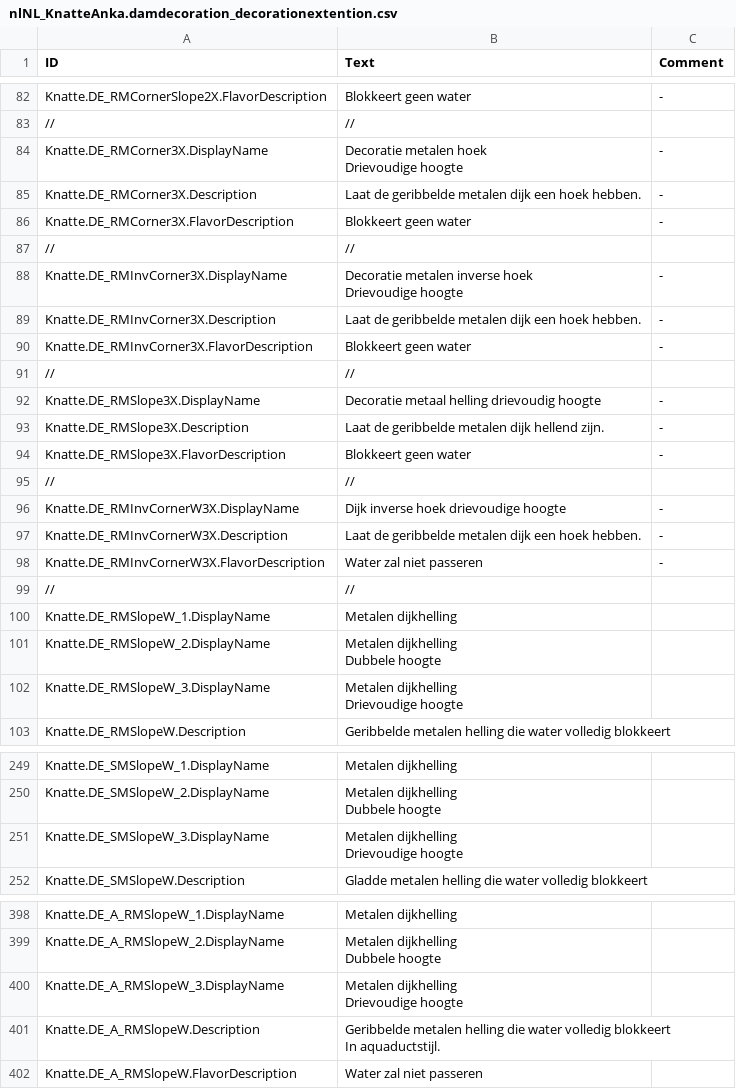
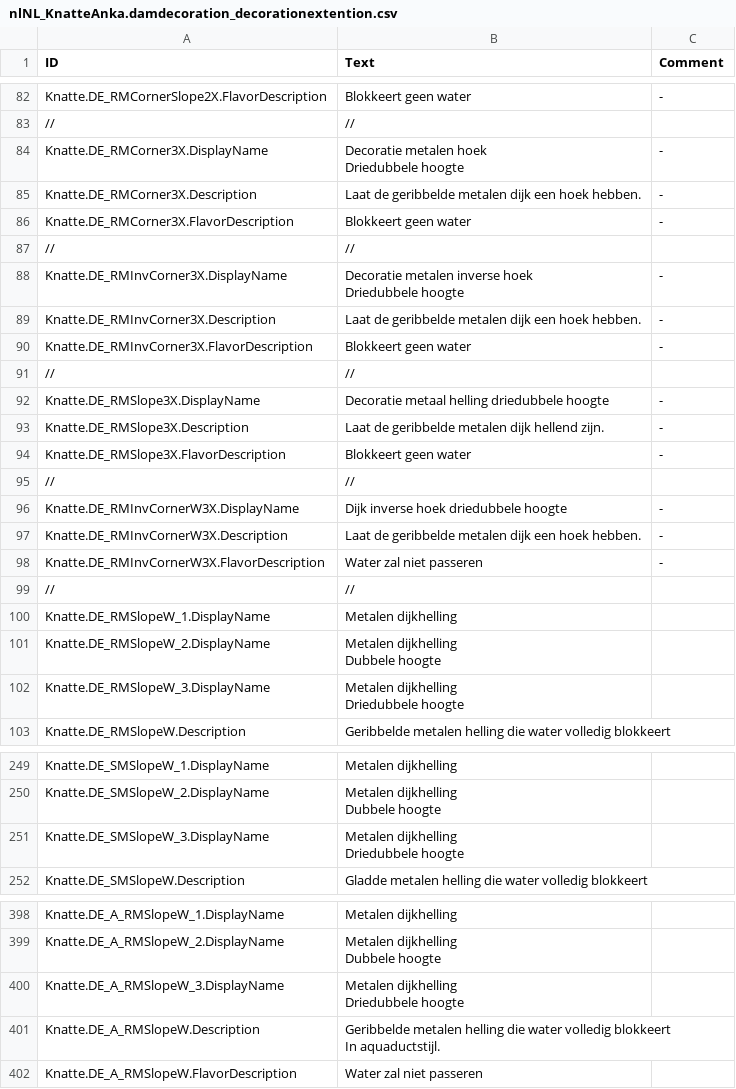
Before and after one commit to Agroqirax/TimberbornNederlandsTaalpakket, a CSV file: Data/Localizations/Plugins/nlNL_KnatteAnka.damdecoration_decorationextention.csv, drawn as a sheet; only a part is shown, gaps mark what is left out; the diff covers the shown part only.

Commit message:
Herbenoem drievoudig naar driedubbel

```diff
--- a/Data/Localizations/Plugins/nlNL_KnatteAnka.damdecoration_decorationextention.csv
+++ b/Data/Localizations/Plugins/nlNL_KnatteAnka.damdecoration_decorationextention.csv
@@ -90,4 +90,4 @@ Knatte.DE_RMCornerSlope2X.FlavorDescription,Blokkeert geen water,-
 //,//,
-Knatte.DE_RMCorner3X.DisplayName,"Decoratie metalen hoek
-Drievoudige hoogte",-
+Knatte.DE_RMCorner3X.DisplayName,"Decoratie metalen hoek
+Driedubbele hoogte",-
 Knatte.DE_RMCorner3X.Description,Laat de geribbelde metalen dijk een hoek hebben.,-
@@ -95,4 +95,4 @@ Knatte.DE_RMCorner3X.FlavorDescription,Blokkeert geen water,-
 //,//,
-Knatte.DE_RMInvCorner3X.DisplayName,"Decoratie metalen inverse hoek
-Drievoudige hoogte",-
+Knatte.DE_RMInvCorner3X.DisplayName,"Decoratie metalen inverse hoek
+Driedubbele hoogte",-
 Knatte.DE_RMInvCorner3X.Description,Laat de geribbelde metalen dijk een hoek hebben.,-
@@ -100,3 +100,3 @@ Knatte.DE_RMInvCorner3X.FlavorDescription,Blokkeert geen water,-
 //,//,
-Knatte.DE_RMSlope3X.DisplayName,Decoratie metaal helling drievoudig hoogte,-
+Knatte.DE_RMSlope3X.DisplayName,Decoratie metaal helling driedubbele hoogte,-
 Knatte.DE_RMSlope3X.Description,Laat de geribbelde metalen dijk hellend zijn.,-
@@ -104,3 +104,3 @@ Knatte.DE_RMSlope3X.FlavorDescription,Blokkeert geen water,-
 //,//,
-Knatte.DE_RMInvCornerW3X.DisplayName,Dijk inverse hoek drievoudige hoogte,-
+Knatte.DE_RMInvCornerW3X.DisplayName,Dijk inverse hoek driedubbele hoogte,-
 Knatte.DE_RMInvCornerW3X.Description,Laat de geribbelde metalen dijk een hoek hebben.,-
@@ -111,4 +111,4 @@ Knatte.DE_RMSlopeW_2.DisplayName,"Metalen dijkhelling
 Dubbele hoogte",
-Knatte.DE_RMSlopeW_3.DisplayName,"Metalen dijkhelling
-Drievoudige hoogte",
+Knatte.DE_RMSlopeW_3.DisplayName,"Metalen dijkhelling
+Driedubbele hoogte",
 Knatte.DE_RMSlopeW.Description,Geribbelde metalen helling die water volledig blokkeert,
@@ -273,4 +273,4 @@ Knatte.DE_SMSlopeW_2.DisplayName,"Metalen dijkhelling
 Dubbele hoogte",
-Knatte.DE_SMSlopeW_3.DisplayName,"Metalen dijkhelling
-Drievoudige hoogte",
+Knatte.DE_SMSlopeW_3.DisplayName,"Metalen dijkhelling
+Driedubbele hoogte",
 Knatte.DE_SMSlopeW.Description,Gladde metalen helling die water volledig blokkeert,
@@ -457,4 +457,4 @@ Knatte.DE_A_RMSlopeW_2.DisplayName,"Metalen dijkhelling
 Dubbele hoogte",
-Knatte.DE_A_RMSlopeW_3.DisplayName,"Metalen dijkhelling
-Drievoudige hoogte",
+Knatte.DE_A_RMSlopeW_3.DisplayName,"Metalen dijkhelling
+Driedubbele hoogte",
 Knatte.DE_A_RMSlopeW.Description,"Geribbelde metalen helling die water volledig blokkeert
```
Also changed, not shown: 8 edited cells elsewhere in this file, Data/Localizations/Plugins/nlNL_Emberpelts.csv, Data/Localizations/Plugins/nlNL_KnatteAnka.damdecoration.csv, 4 other files.
